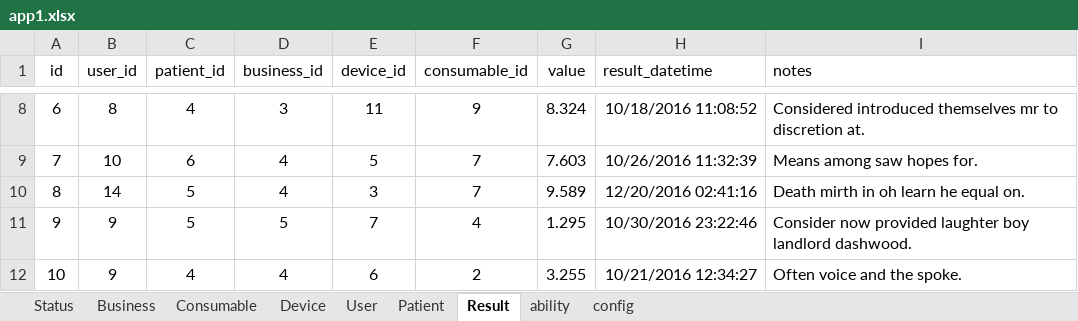
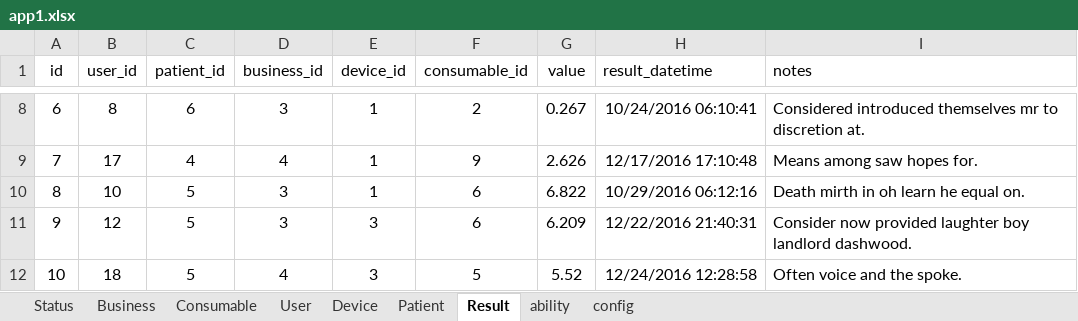
Before and after one commit to rickweil/GenerateCloud, an Excel workbook: app1.xlsx, sheet Result, drawn as a sheet; only a part is shown, gaps mark what is left out; values as stored, in another font and other column widths than the file's, no borders; the diff covers the shown part only; the diff names each change by its address in the sheet, - before the commit and + after, or states it on an @@ line.

Commit message:
user to device, remove excess scss, etc.

```diff
--- a/app1.xlsx (sheet Result)
+++ b/app1.xlsx (sheet Result)
@@ sheet tab order changed: Status | Business | Consumable | User | Device | Patient | Result | ability | config @@
-C8 (patient_id): 4
+C8 (patient_id): 6
-E8 (device_id): 11
+E8 (device_id): 1
-F8 (consumable_id): 9
+F8 (consumable_id): 2
-G8 (value): 8.324
+G8 (value): 0.267
-H8 (result_datetime): 10/18/2016 11:08:52
+H8 (result_datetime): 10/24/2016 06:10:41
-B9 (user_id): 10
+B9 (user_id): 17
-C9 (patient_id): 6
+C9 (patient_id): 4
-E9 (device_id): 5
+E9 (device_id): 1
-F9 (consumable_id): 7
+F9 (consumable_id): 9
-G9 (value): 7.603
+G9 (value): 2.626
-H9 (result_datetime): 10/26/2016 11:32:39
+H9 (result_datetime): 12/17/2016 17:10:48
-B10 (user_id): 14
+B10 (user_id): 10
-D10 (business_id): 4
+D10 (business_id): 3
-E10 (device_id): 3
+E10 (device_id): 1
-F10 (consumable_id): 7
+F10 (consumable_id): 6
-G10 (value): 9.589
+G10 (value): 6.822
-H10 (result_datetime): 12/20/2016 02:41:16
+H10 (result_datetime): 10/29/2016 06:12:16
-B11 (user_id): 9
+B11 (user_id): 12
-D11 (business_id): 5
+D11 (business_id): 3
-E11 (device_id): 7
+E11 (device_id): 3
-F11 (consumable_id): 4
+F11 (consumable_id): 6
-G11 (value): 1.295
+G11 (value): 6.209
-H11 (result_datetime): 10/30/2016 23:22:46
+H11 (result_datetime): 12/22/2016 21:40:31
-B12 (user_id): 9
+B12 (user_id): 18
-C12 (patient_id): 4
+C12 (patient_id): 5
-E12 (device_id): 6
+E12 (device_id): 3
-F12 (consumable_id): 2
+F12 (consumable_id): 5
-G12 (value): 3.255
+G12 (value): 5.52
-H12 (result_datetime): 10/21/2016 12:34:27
+H12 (result_datetime): 12/24/2016 12:28:58
```
Also changed, not shown: 175 edited cells elsewhere in this sheet, sheet Device, sheet Consumable, sheet Patient, formulas that keep their value, 26 other files.
